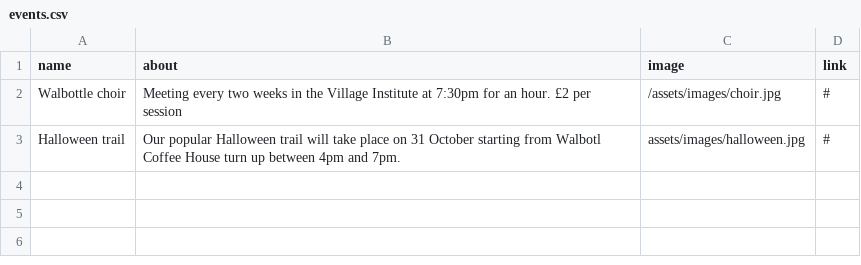
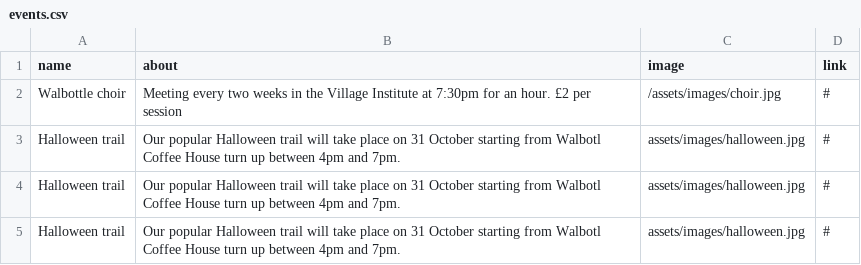
Before and after one commit to Walbottle-Village/Walbottle-Village-Tenants-and-Residents-Association-, a CSV file: _data/events.csv, drawn as a sheet; the diff names each change by its address in the sheet, - before the commit and + after, or states it on an @@ line.

Commit message:
Update events.csv

```diff
--- a/_data/events.csv
+++ b/_data/events.csv
+row 4: Halloween trail | Our popular Halloween trail will take place on 31 October starting from Walbotl Coffee House turn up between 4pm and 7pm. | assets/images/halloween.jpg | #
+row 5: Halloween trail | Our popular Halloween trail will take place on 31 October starting from Walbotl Coffee House turn up between 4pm and 7pm. | assets/images/halloween.jpg | #
```
